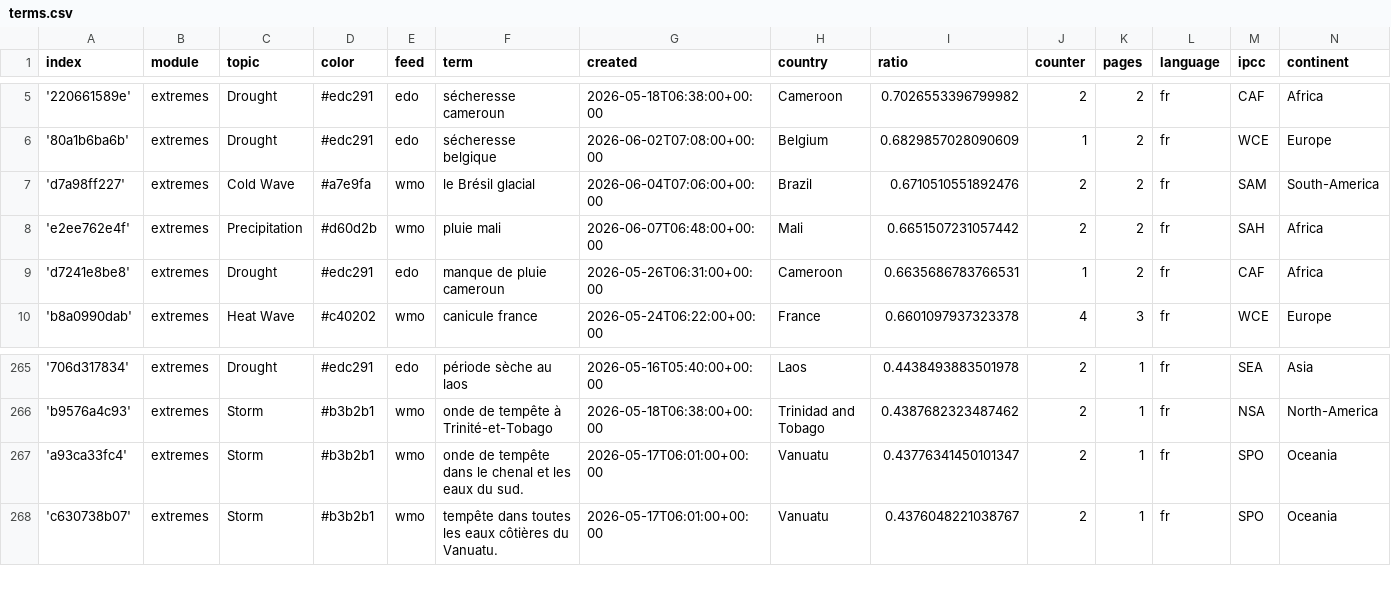
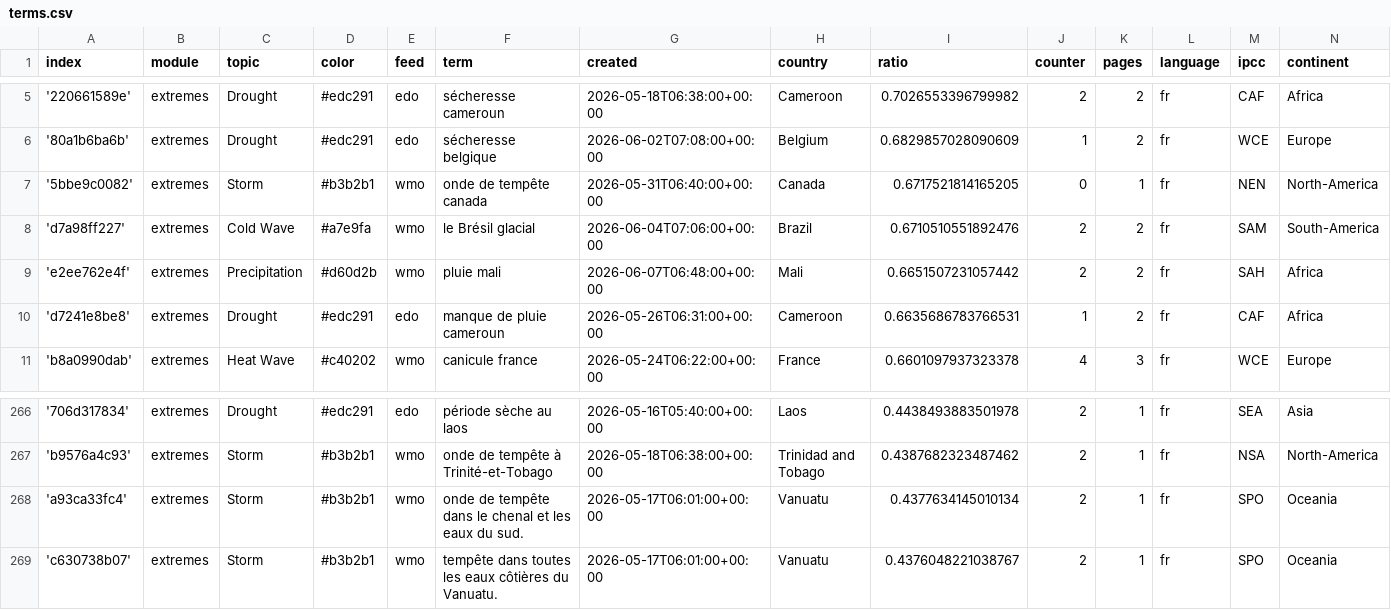
Before and after one commit to TinoH91news/frenchExtremes, a CSV file: terms.csv, drawn as a sheet; only a part is shown, gaps mark what is left out.

Commit message:
Commit from GitHub Actions (import:0.0)

```diff
--- a/terms.csv
+++ b/terms.csv
@@ -6,2 +6,3 @@ index,module,topic,color,feed,term,created,country,ratio,counter,pages,language,
 '80a1b6ba6b',extremes,Drought,#edc291,edo,sécheresse belgique,2026-06-02T07:08:00+00:00,Belgium,0.6829857028090609,1,2,fr,WCE,Europe
+'5bbe9c0082',extremes,Storm,#b3b2b1,wmo,onde de tempête canada,2026-05-31T06:40:00+00:00,Canada,0.6717521814165205,0,1,fr,NEN,North-America
 'd7a98ff227',extremes,Cold Wave,#a7e9fa,wmo,le Brésil glacial,2026-06-04T07:06:00+00:00,Brazil,0.6710510551892476,2,2,fr,SAM,South-America
@@ -266,3 +267,3 @@ index,module,topic,color,feed,term,created,country,ratio,counter,pages,language,
 'b9576a4c93',extremes,Storm,#b3b2b1,wmo,onde de tempête à Trinité-et-Tobago,2026-05-18T06:38:00+00:00,Trinidad and Tobago,0.4387682323487462,2,1,fr,NSA,North-America
-'a93ca33fc4',extremes,Storm,#b3b2b1,wmo,onde de tempête dans le chenal et les eaux du sud.,2026-05-17T06:01:00+00:00,Vanuatu,0.43776341450101347,2,1,fr,SPO,Oceania
+'a93ca33fc4',extremes,Storm,#b3b2b1,wmo,onde de tempête dans le chenal et les eaux du sud.,2026-05-17T06:01:00+00:00,Vanuatu,0.4377634145010134,2,1,fr,SPO,Oceania
 'c630738b07',extremes,Storm,#b3b2b1,wmo,tempête dans toutes les eaux côtières du Vanuatu.,2026-05-17T06:01:00+00:00,Vanuatu,0.4376048221038767,2,1,fr,SPO,Oceania
```
